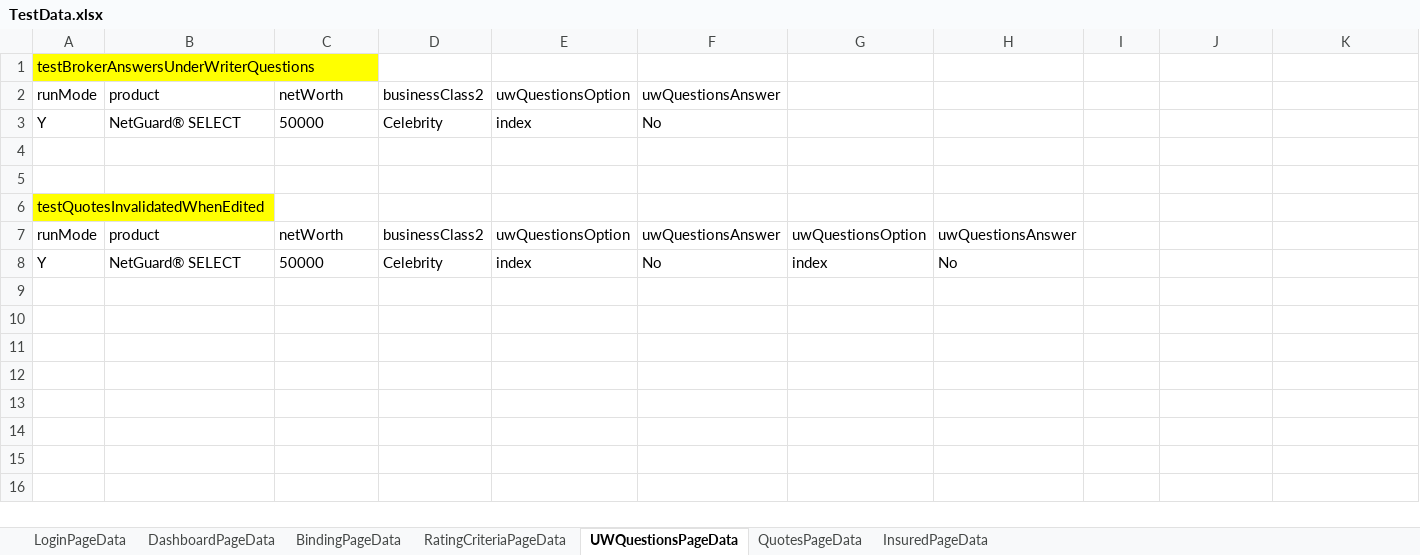
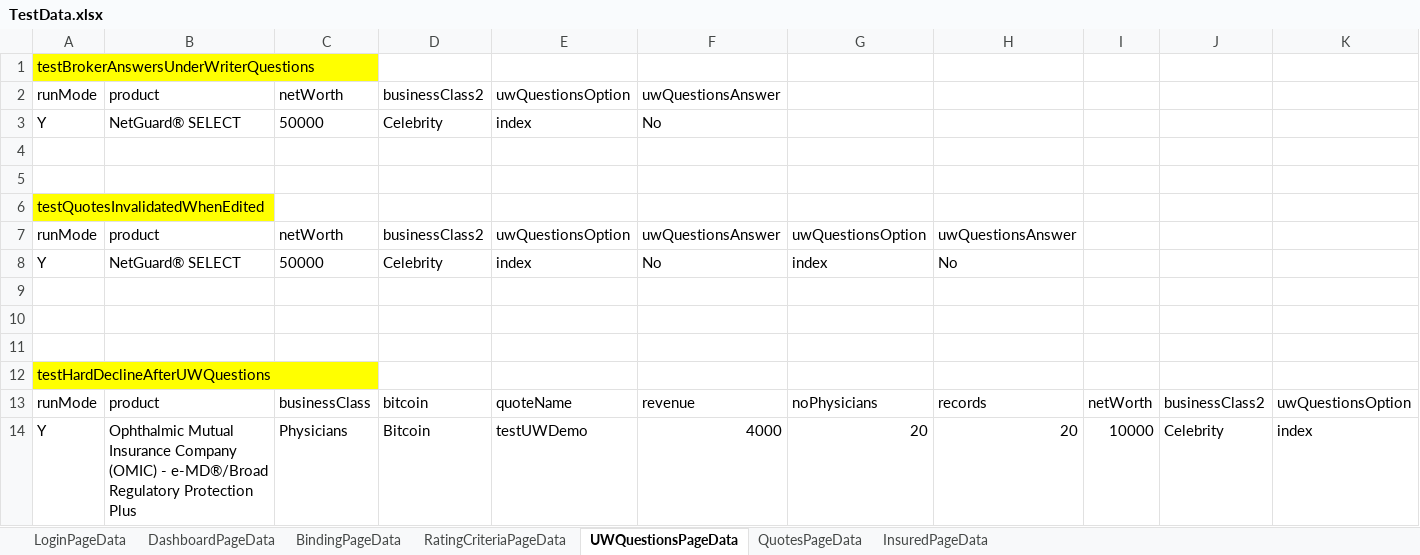
Before and after one commit to aza13/java-selenium-latest, an Excel workbook: src/main/resources/TestData.xlsx, sheet UWQuestionsPageData, drawn as a sheet; only a part is shown; values as stored, in another font and other column widths than the file's, no borders; rows hold the shown columns only; the diff names each change by its address in the sheet, - before the commit and + after, or states it on an @@ line.

```diff
--- a/src/main/resources/TestData.xlsx (sheet UWQuestionsPageData)
+++ b/src/main/resources/TestData.xlsx (sheet UWQuestionsPageData)
+row 9: (empty)
+row 10: (empty)
+row 11: (empty)
+row 12: testHardDeclineAfterUWQuestions
+row 13: runMode | product | businessClass | bitcoin | quoteName | revenue | noPhysicians | records | netWorth | businessClass2 | uwQuestionsOption
+row 14: Y | Ophthalmic Mutual Insurance Company (OMIC) - e-MD®/Broad Regulatory Protection Plus | Physicians | Bitcoin | testUWDemo | 4000 | 20 | 20 | 10000 | Celebrity | index
```
Also changed, not shown: 4 other files.
